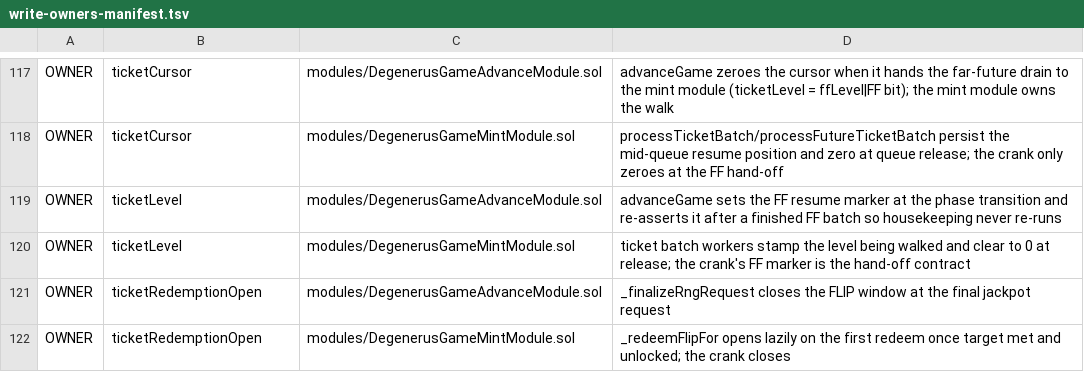
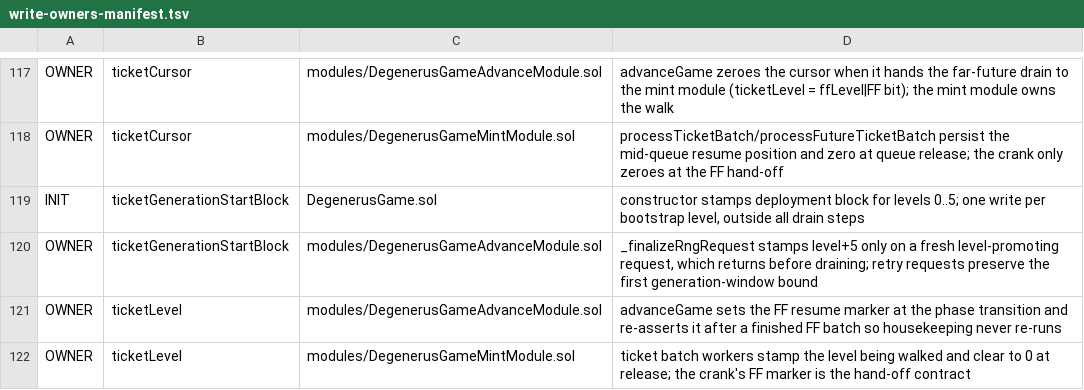
Before and after one commit to PurgeGame/degenerus-protocol, a TSV file: scripts/write-owners-manifest.tsv, drawn as a sheet; only a part is shown, gaps mark what is left out; the shorter side is filled out with more unchanged rows.

```diff
--- a/scripts/write-owners-manifest.tsv
+++ b/scripts/write-owners-manifest.tsv
@@ -118,2 +118,4 @@ OWNER	ticketCursor	modules/DegenerusGameAdvanceModule.sol	advanceGame zeroes the
 OWNER	ticketCursor	modules/DegenerusGameMintModule.sol	processTicketBatch/processFutureTicketBatch persist the mid-queue resume position and zero at queue release; the crank only zeroes at the FF hand-off
+INIT	ticketGenerationStartBlock	DegenerusGame.sol	constructor stamps deployment block for levels 0..5; one write per bootstrap level, outside all drain steps
+OWNER	ticketGenerationStartBlock	modules/DegenerusGameAdvanceModule.sol	_finalizeRngRequest stamps level+5 only on a fresh level-promoting request, which returns before draining; retry requests preserve the first generation-window bound
 OWNER	ticketLevel	modules/DegenerusGameAdvanceModule.sol	advanceGame sets the FF resume marker at the phase transition and re-asserts it after a finished FF batch so housekeeping never re-runs
```
Also changed, not shown: scripts/unchecked-manifest.tsv, 32 other files.
